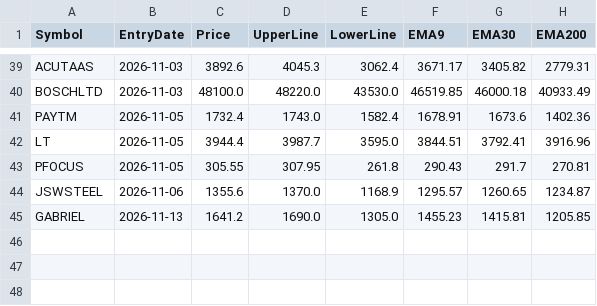
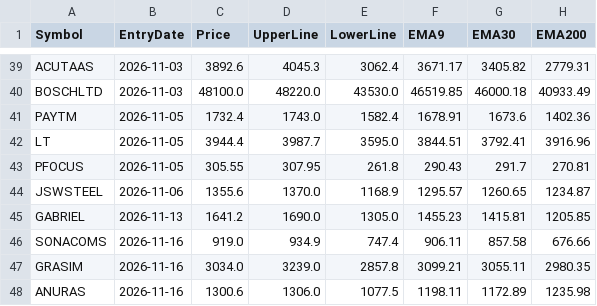
Before and after one commit to finnyrajmann/nse-dual_trend, a CSV file: data/entry_snapshot_dt.csv, drawn as a sheet; only a part is shown, gaps mark what is left out.

Commit message:
Auto-update — 2026-11-16

```diff
--- a/data/entry_snapshot_dt.csv
+++ b/data/entry_snapshot_dt.csv
@@ -45 +45,4 @@ JSWSTEEL,2026-11-06,1355.6,1370.0,1168.9,1295.57,1260.65,1234.87
 GABRIEL,2026-11-13,1641.2,1690.0,1305.0,1455.23,1415.81,1205.85
+SONACOMS,2026-11-16,919.0,934.9,747.4,906.11,857.58,676.66
+GRASIM,2026-11-16,3034.0,3239.0,2857.8,3099.21,3055.11,2980.35
+ANURAS,2026-11-16,1300.6,1306.0,1077.5,1198.11,1172.89,1235.98
```
